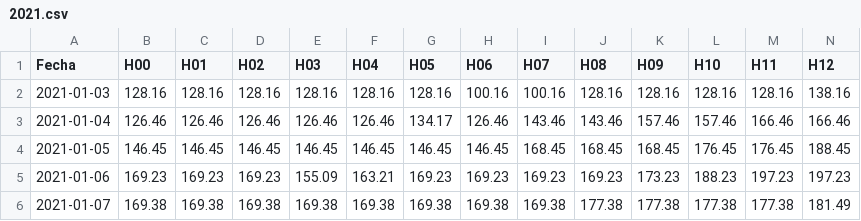
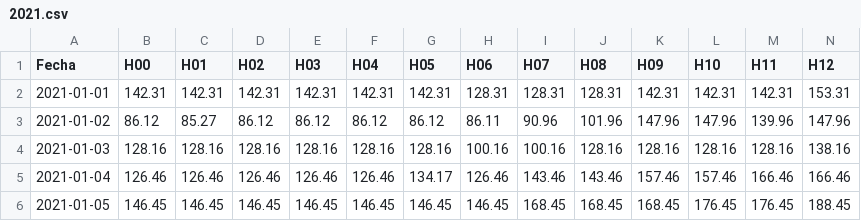
Before and after one commit to productos-de-datos/proyecto-angiesalazarc, a CSV file: data_lake/raw/2021.csv, drawn as a sheet; only a part is shown; the shorter side is filled out with more unchanged rows; rows hold the shown columns only; the diff names each change by its address in the sheet, - before the commit and + after, or states it on an @@ line.

```diff
--- a/data_lake/raw/2021.csv
+++ b/data_lake/raw/2021.csv
+row 2: 2021-01-01 | 142.31 | 142.31 | 142.31 | 142.31 | 142.31 | 142.31 | 128.31 | 128.31 | 128.31 | 142.31 | 142.31 | 142.31 | 153.31
+row 3: 2021-01-02 | 86.12 | 85.27 | 86.12 | 86.12 | 86.12 | 86.12 | 86.11 | 90.96 | 101.96 | 147.96 | 147.96 | 139.96 | 147.96
```
Also changed, not shown: data_lake/raw/1997.csv, data_lake/raw/1998.csv, 9 other files.
